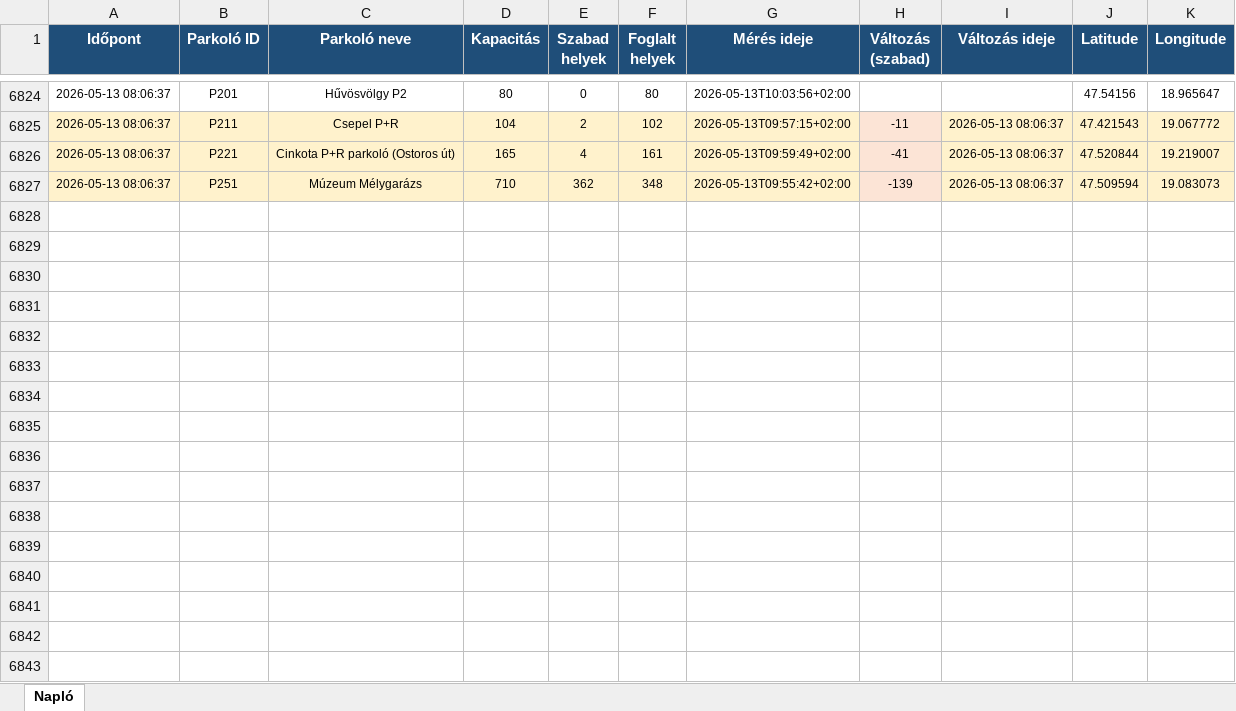
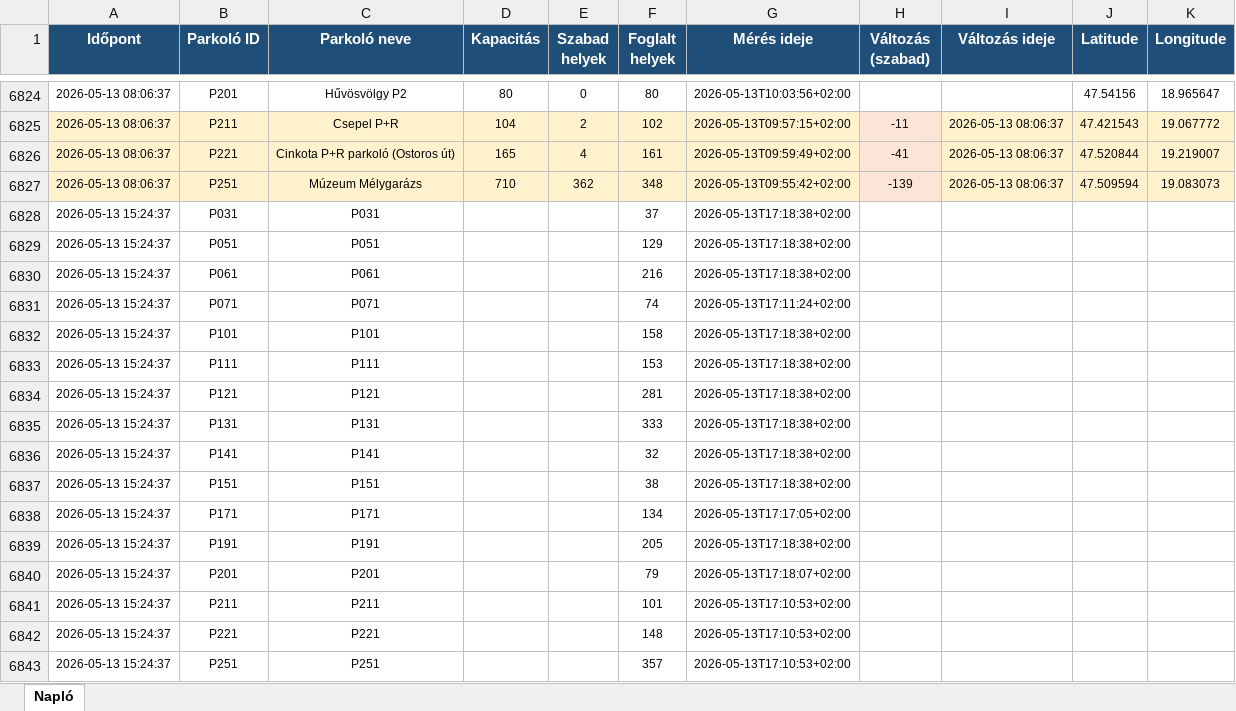
Before and after one commit to zoltanfarkasnemeth/BK-P-R, an Excel workbook: parking_log.xlsx, sheet Napló, drawn as a sheet; only a part is shown, gaps mark what is left out; values as stored, in another font and other column widths than the file's, no borders; the diff names each change by its address in the sheet, - before the commit and + after, or states it on an @@ line.

```diff
--- a/parking_log.xlsx (sheet Napló)
+++ b/parking_log.xlsx (sheet Napló)
+row 6828: 2026-05-13 15:24:37 | P031 | P031 |  |  | 37 | 2026-05-13T17:18:38+02:00
+row 6829: 2026-05-13 15:24:37 | P051 | P051 |  |  | 129 | 2026-05-13T17:18:38+02:00
+row 6830: 2026-05-13 15:24:37 | P061 | P061 |  |  | 216 | 2026-05-13T17:18:38+02:00
+row 6831: 2026-05-13 15:24:37 | P071 | P071 |  |  | 74 | 2026-05-13T17:11:24+02:00
+row 6832: 2026-05-13 15:24:37 | P101 | P101 |  |  | 158 | 2026-05-13T17:18:38+02:00
+row 6833: 2026-05-13 15:24:37 | P111 | P111 |  |  | 153 | 2026-05-13T17:18:38+02:00
+row 6834: 2026-05-13 15:24:37 | P121 | P121 |  |  | 281 | 2026-05-13T17:18:38+02:00
+row 6835: 2026-05-13 15:24:37 | P131 | P131 |  |  | 333 | 2026-05-13T17:18:38+02:00
+row 6836: 2026-05-13 15:24:37 | P141 | P141 |  |  | 32 | 2026-05-13T17:18:38+02:00
+row 6837: 2026-05-13 15:24:37 | P151 | P151 |  |  | 38 | 2026-05-13T17:18:38+02:00
+row 6838: 2026-05-13 15:24:37 | P171 | P171 |  |  | 134 | 2026-05-13T17:17:05+02:00
+row 6839: 2026-05-13 15:24:37 | P191 | P191 |  |  | 205 | 2026-05-13T17:18:38+02:00
+row 6840: 2026-05-13 15:24:37 | P201 | P201 |  |  | 79 | 2026-05-13T17:18:07+02:00
+row 6841: 2026-05-13 15:24:37 | P211 | P211 |  |  | 101 | 2026-05-13T17:10:53+02:00
+row 6842: 2026-05-13 15:24:37 | P221 | P221 |  |  | 148 | 2026-05-13T17:10:53+02:00
+row 6843: 2026-05-13 15:24:37 | P251 | P251 |  |  | 357 | 2026-05-13T17:10:53+02:00
```
Also changed, not shown: 2 other files.
